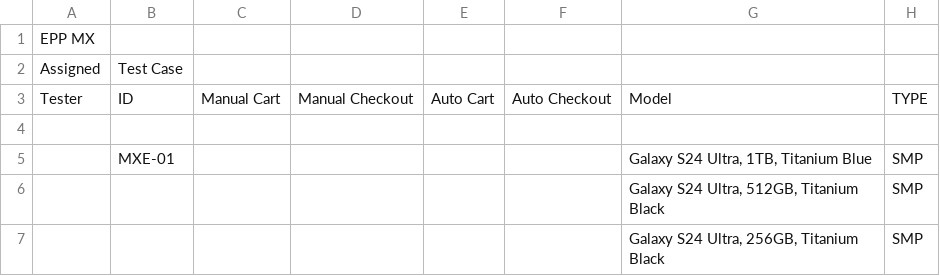
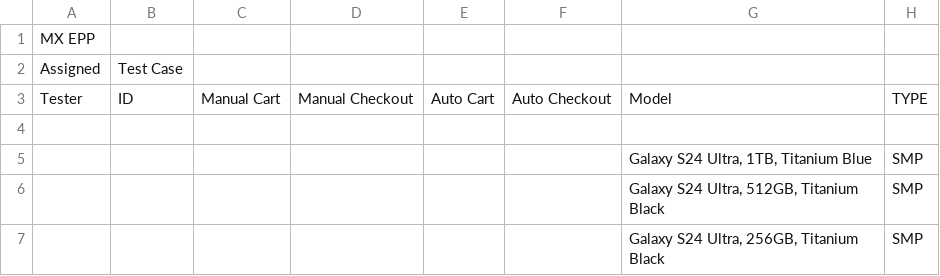
Before and after one commit to raymondwoocheil/CheilSEHKQA, a CSV file: datasources/TestCaseMXEPP.csv, drawn as a sheet; only a part is shown; the diff covers the shown part only; the diff names each change by its address in the sheet, - before the commit and + after, or states it on an @@ line.

```diff
--- a/datasources/TestCaseMXEPP.csv
+++ b/datasources/TestCaseMXEPP.csv
-A1: EPP MX
+A1: MX EPP
-B5: MXE-01
+B5: (empty)
```
Also changed, not shown: 18 edited cells elsewhere in this file, datasources/TestCaseMX.csv, datasources/TestCaseMXSPP.csv.
